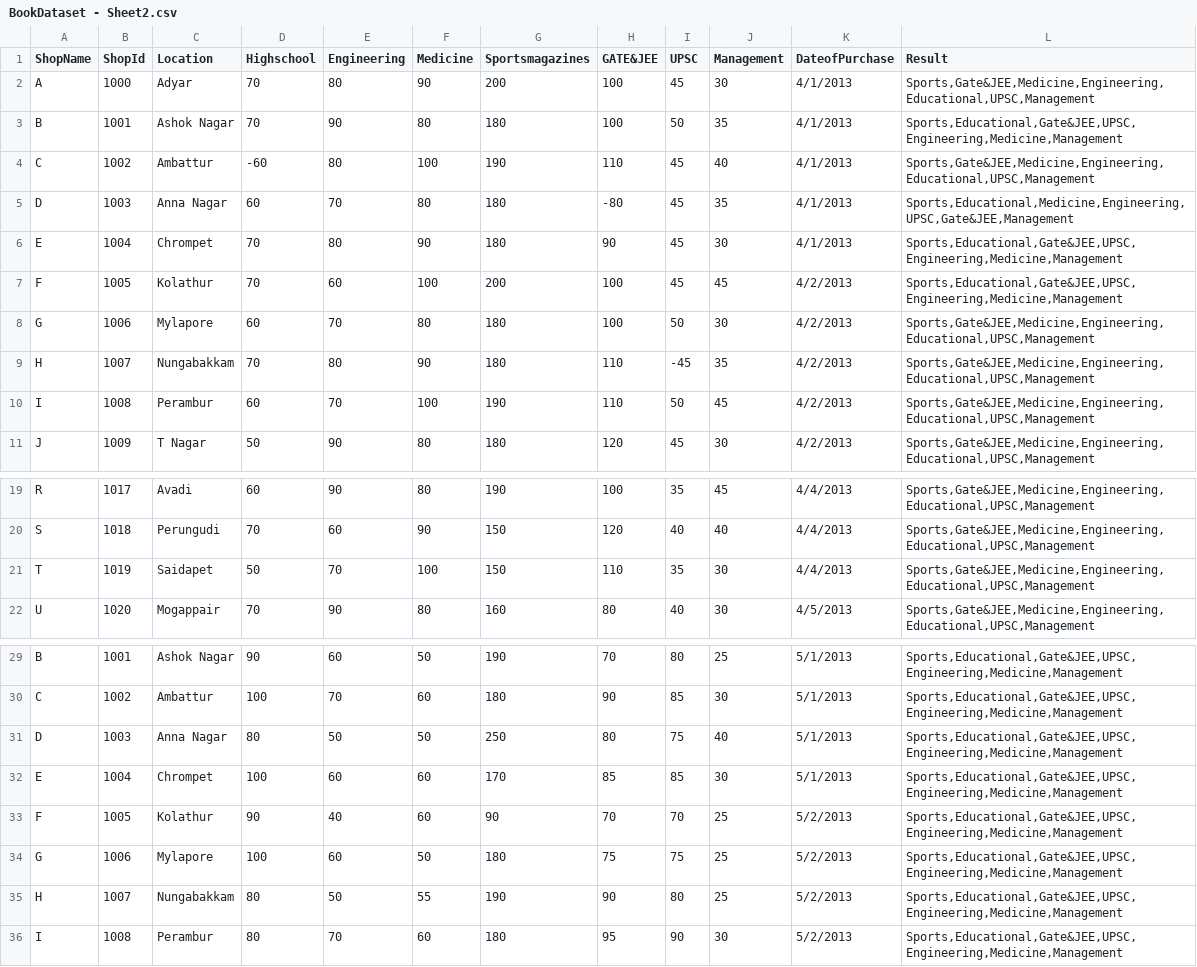
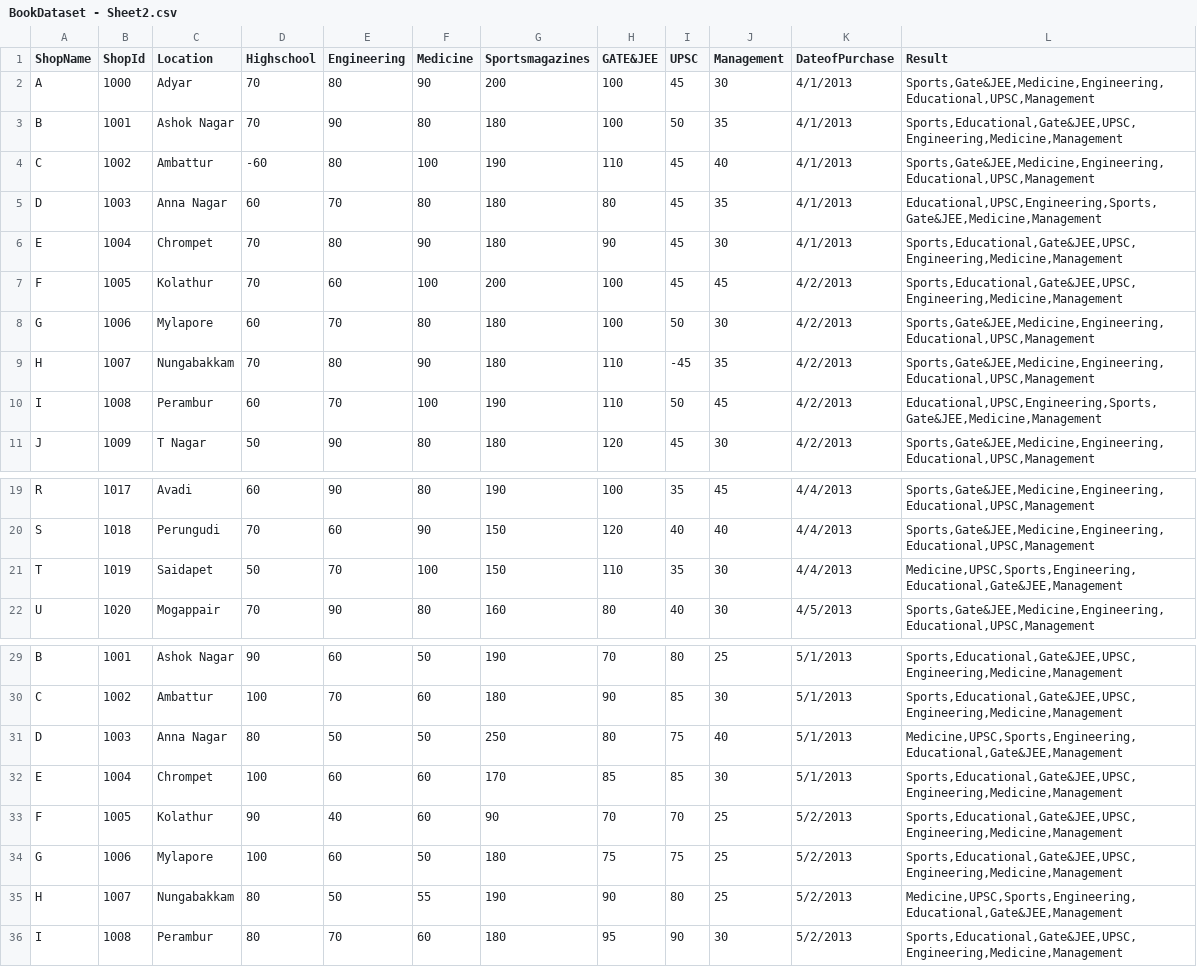
Before and after one commit to cipherkrish/BookSalesPredict, a CSV file: BookDataset - Sheet2.csv, drawn as a sheet; only a part is shown, gaps mark what is left out.

Commit message:
Update BookDataset - Sheet2.csv

```diff
--- a/BookDataset - Sheet2.csv
+++ b/BookDataset - Sheet2.csv
@@ -4,3 +4,3 @@ B,1001,Ashok Nagar,70,90,80,180,100,50,35,4/1/2013,"Sports,Educational,Gate&JEE,
 C,1002,Ambattur,-60,80,100,190,110,45,40,4/1/2013,"Sports,Gate&JEE,Medicine,Engineering,Educational,UPSC,Management"
-D,1003,Anna Nagar,60,70,80,180,-80,45,35,4/1/2013,"Sports,Educational,Medicine,Engineering,UPSC,Gate&JEE,Management"
+D,1003,Anna Nagar,60,70,80,180,80,45,35,4/1/2013,"Educational,UPSC,Engineering,Sports,Gate&JEE,Medicine,Management"
 E,1004,Chrompet,70,80,90,180,90,45,30,4/1/2013,"Sports,Educational,Gate&JEE,UPSC,Engineering,Medicine,Management"
@@ -9,3 +9,3 @@ G,1006,Mylapore,60,70,80,180,100,50,30,4/2/2013,"Sports,Gate&JEE,Medicine,Engine
 H,1007,Nungabakkam,70,80,90,180,110,-45,35,4/2/2013,"Sports,Gate&JEE,Medicine,Engineering,Educational,UPSC,Management"
-I,1008,Perambur,60,70,100,190,110,50,45,4/2/2013,"Sports,Gate&JEE,Medicine,Engineering,Educational,UPSC,Management"
+I,1008,Perambur,60,70,100,190,110,50,45,4/2/2013,"Educational,UPSC,Engineering,Sports,Gate&JEE,Medicine,Management"
 J,1009,T Nagar,50,90,80,180,120,45,30,4/2/2013,"Sports,Gate&JEE,Medicine,Engineering,Educational,UPSC,Management"
@@ -20,3 +20,3 @@ R,1017,Avadi,60,90,80,190,100,35,45,4/4/2013,"Sports,Gate&JEE,Medicine,Engineeri
 S,1018,Perungudi,70,60,90,150,120,40,40,4/4/2013,"Sports,Gate&JEE,Medicine,Engineering,Educational,UPSC,Management"
-T,1019,Saidapet,50,70,100,150,110,35,30,4/4/2013,"Sports,Gate&JEE,Medicine,Engineering,Educational,UPSC,Management"
+T,1019,Saidapet,50,70,100,150,110,35,30,4/4/2013,"Medicine,UPSC,Sports,Engineering,Educational,Gate&JEE,Management"
 U,1020,Mogappair,70,90,80,160,80,40,30,4/5/2013,"Sports,Gate&JEE,Medicine,Engineering,Educational,UPSC,Management"
@@ -30,3 +30,3 @@ B,1001,Ashok Nagar,90,60,50,190,70,80,25,5/1/2013,"Sports,Educational,Gate&JEE,U
 C,1002,Ambattur,100,70,60,180,90,85,30,5/1/2013,"Sports,Educational,Gate&JEE,UPSC,Engineering,Medicine,Management"
-D,1003,Anna Nagar,80,50,50,250,80,75,40,5/1/2013,"Sports,Educational,Gate&JEE,UPSC,Engineering,Medicine,Management"
+D,1003,Anna Nagar,80,50,50,250,80,75,40,5/1/2013,"Medicine,UPSC,Sports,Engineering,Educational,Gate&JEE,Management"
 E,1004,Chrompet,100,60,60,170,85,85,30,5/1/2013,"Sports,Educational,Gate&JEE,UPSC,Engineering,Medicine,Management"
@@ -34,3 +34,3 @@ F,1005,Kolathur,90,40,60,90,70,70,25,5/2/2013,"Sports,Educational,Gate&JEE,UPSC,
 G,1006,Mylapore,100,60,50,180,75,75,25,5/2/2013,"Sports,Educational,Gate&JEE,UPSC,Engineering,Medicine,Management"
-H,1007,Nungabakkam,80,50,55,190,90,80,25,5/2/2013,"Sports,Educational,Gate&JEE,UPSC,Engineering,Medicine,Management"
+H,1007,Nungabakkam,80,50,55,190,90,80,25,5/2/2013,"Medicine,UPSC,Sports,Engineering,Educational,Gate&JEE,Management"
 I,1008,Perambur,80,70,60,180,95,90,30,5/2/2013,"Sports,Educational,Gate&JEE,UPSC,Engineering,Medicine,Management"
```
